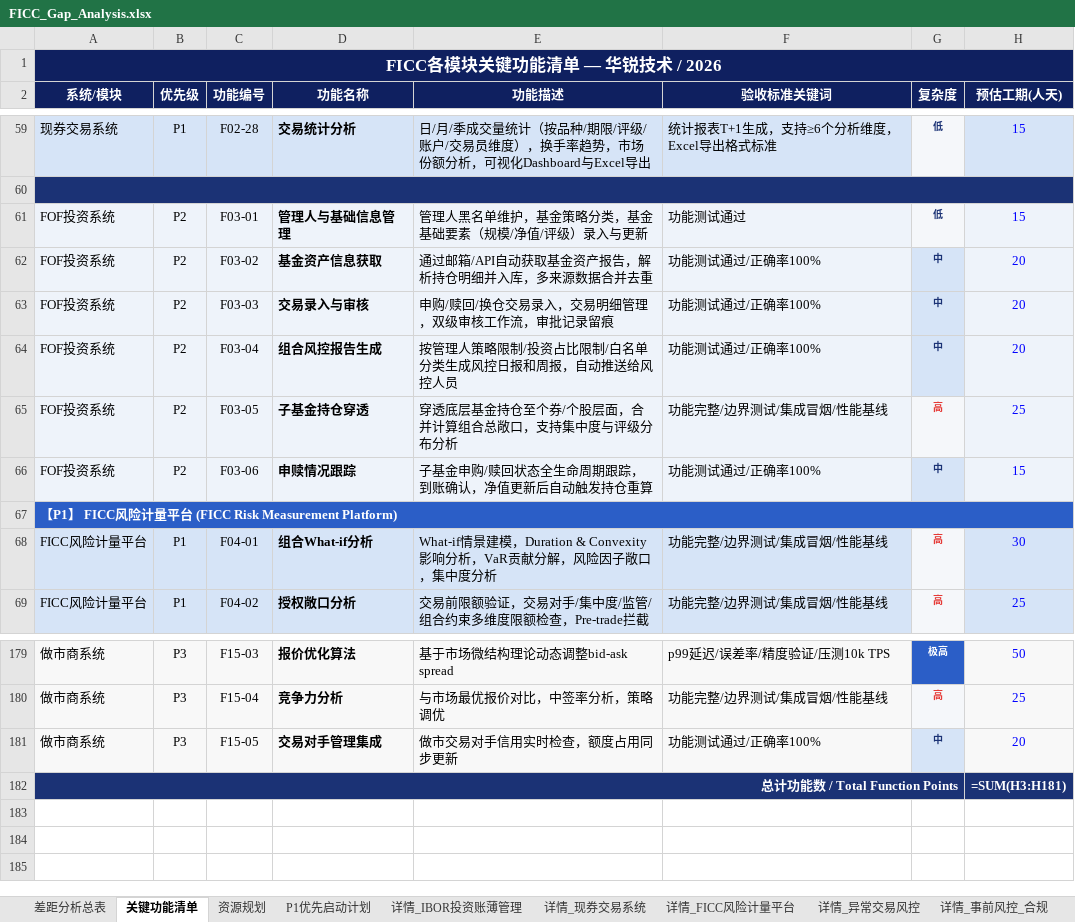
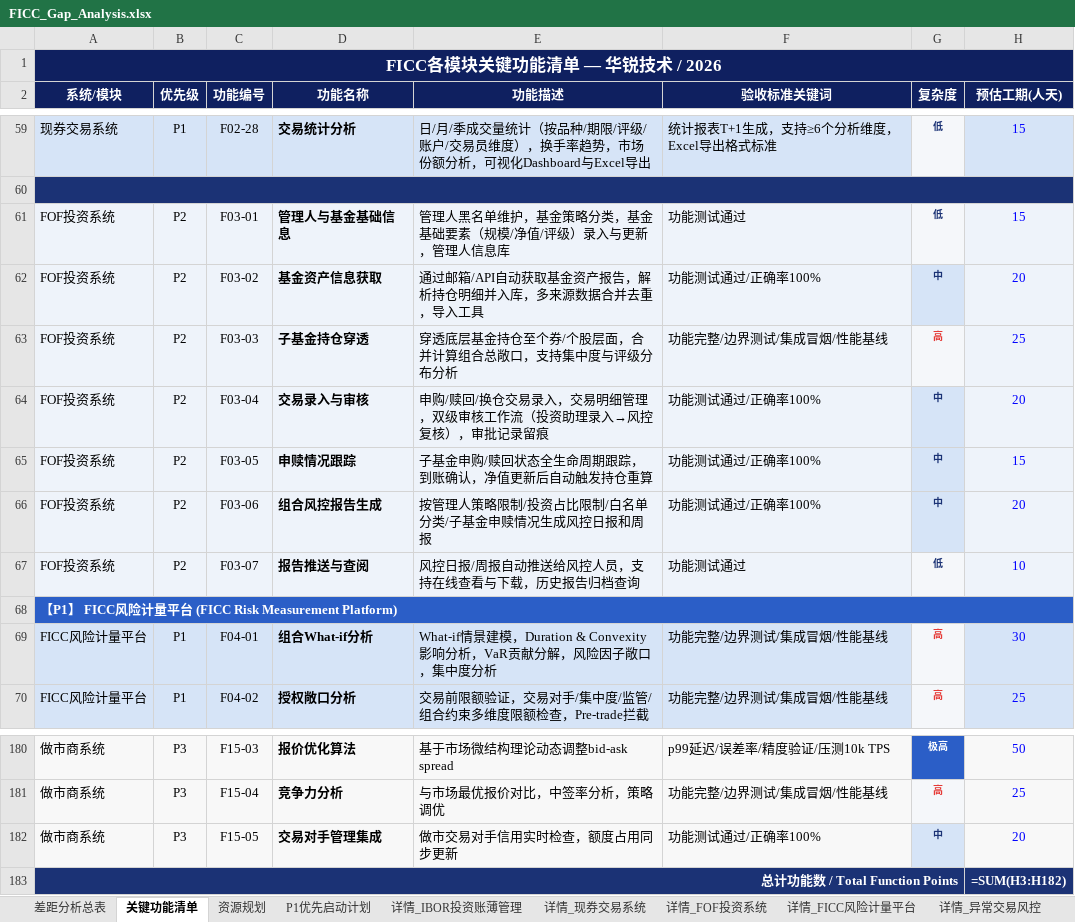
Before and after one commit to BellyFish99/ficc-projDocs, an Excel workbook: Feasibility_analysis/FICC_Gap_Analysis.xlsx, sheet 关键功能清单, drawn as a sheet; only a part is shown, gaps mark what is left out; values as stored, in another font and other column widths than the file's, no borders; formulas without a stored value are shown as written; addresses are those after the commit; the diff names each change by its address in the sheet, - before the commit and + after, or states it on an @@ line.

```diff
--- a/Feasibility_analysis/FICC_Gap_Analysis.xlsx (sheet 关键功能清单)
+++ b/Feasibility_analysis/FICC_Gap_Analysis.xlsx (sheet 关键功能清单)
+sheet tab: 详情_FOF投资系统
-D61 (功能名称): 管理人与基础信息管理
+D61 (功能名称): 管理人与基金基础信息
-E61 (功能描述): 管理人黑名单维护，基金策略分类，基金基础要素（规模/净值/评级）录入与更新
+E61 (功能描述): 管理人黑名单维护，基金策略分类，基金基础要素（规模/净值/评级）录入与更新，管理人信息库
-E62 (功能描述): 通过邮箱/API自动获取基金资产报告，解析持仓明细并入库，多来源数据合并去重
+E62 (功能描述): 通过邮箱/API自动获取基金资产报告，解析持仓明细并入库，多来源数据合并去重，导入工具
-D63 (功能名称): 交易录入与审核
+D63 (功能名称): 子基金持仓穿透
-E63 (功能描述): 申购/赎回/换仓交易录入，交易明细管理，双级审核工作流，审批记录留痕
+E63 (功能描述): 穿透底层基金持仓至个券/个股层面，合并计算组合总敞口，支持集中度与评级分布分析
-F63 (验收标准关键词): 功能测试通过/正确率100%
+F63 (验收标准关键词): 功能完整/边界测试/集成冒烟/性能基线
-G63 (复杂度): 中
+G63 (复杂度): 高
@@ G63 fill: #D6E4F7 → #F5F7FA, text colour: #1B3275 → #E53935 @@
-H63 (预估工期(人天)): 20
+H63 (预估工期(人天)): 25
-D64 (功能名称): 组合风控报告生成
+D64 (功能名称): 交易录入与审核
-E64 (功能描述): 按管理人策略限制/投资占比限制/白名单分类生成风控日报和周报，自动推送给风控人员
+E64 (功能描述): 申购/赎回/换仓交易录入，交易明细管理，双级审核工作流（投资助理录入→风控复核），审批记录留痕
-D65 (功能名称): 子基金持仓穿透
+D65 (功能名称): 申赎情况跟踪
-E65 (功能描述): 穿透底层基金持仓至个券/个股层面，合并计算组合总敞口，支持集中度与评级分布分析
+E65 (功能描述): 子基金申购/赎回状态全生命周期跟踪，到账确认，净值更新后自动触发持仓重算
-F65 (验收标准关键词): 功能完整/边界测试/集成冒烟/性能基线
+F65 (验收标准关键词): 功能测试通过/正确率100%
-G65 (复杂度): 高
+G65 (复杂度): 中
@@ G65 fill: #F5F7FA → #D6E4F7, text colour: #E53935 → #1B3275 @@
-H65 (预估工期(人天)): 25
+H65 (预估工期(人天)): 15
-D66 (功能名称): 申赎情况跟踪
+D66 (功能名称): 组合风控报告生成
-E66 (功能描述): 子基金申购/赎回状态全生命周期跟踪，到账确认，净值更新后自动触发持仓重算
+E66 (功能描述): 按管理人策略限制/投资占比限制/白名单分类/子基金申赎情况生成风控日报和周报
-H66 (预估工期(人天)): 15
+H66 (预估工期(人天)): 20
+row 67: FOF投资系统 | P2 | F03-07 | 报告推送与查阅 | 风控日报/周报自动推送给风控人员，支持在线查看与下载，历史报告归档查询 | 功能测试通过 | 低 | 10
-H183 (预估工期(人天)): =SUM(H3:H181)
+H183 (预估工期(人天)): =SUM(H3:H182)
```
Also changed, not shown: 2 other files.
